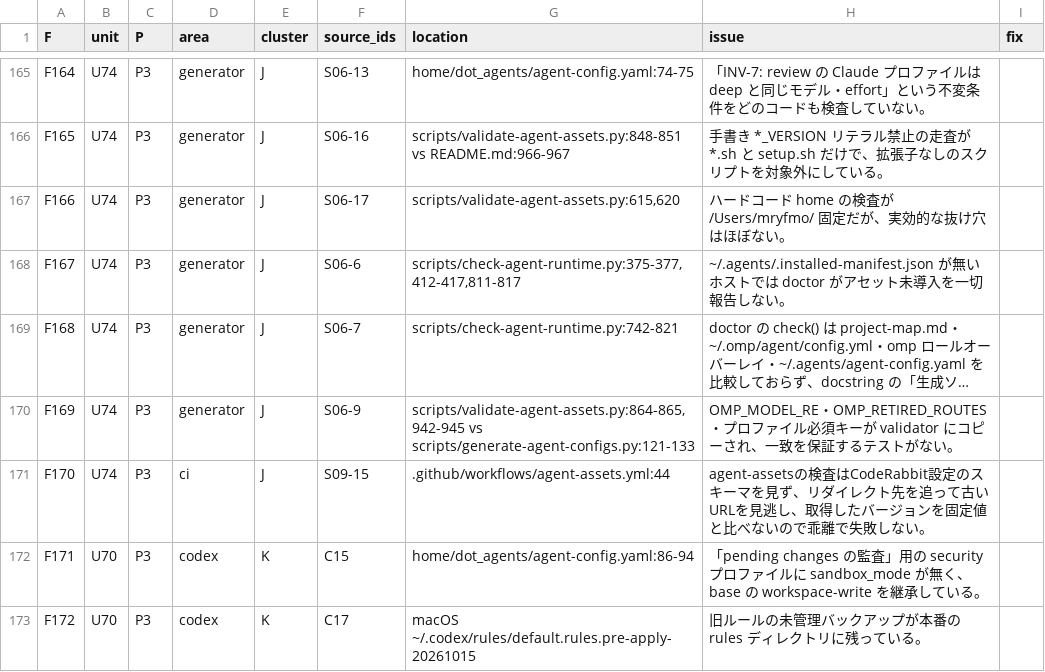
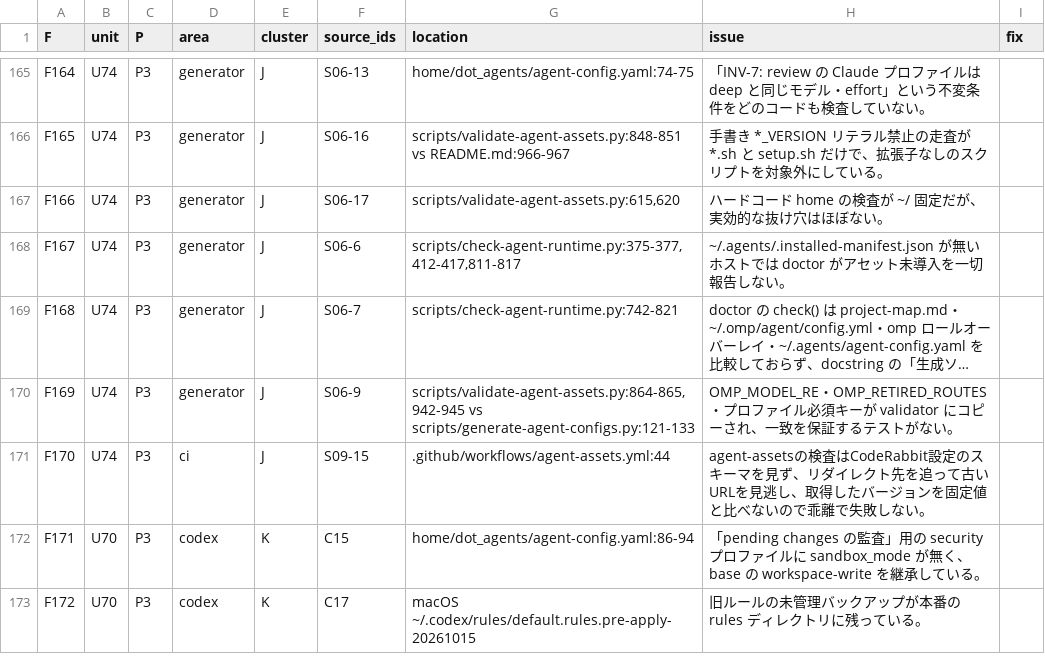
Before and after one commit to mryfmo/dotfiles, a TSV file: .orchestration/orchestrate/regime-cutover/phase-r-assignments.tsv, drawn as a sheet; only a part is shown, gaps mark what is left out; long unchanged cells end in ….

Commit message:
chore(records): mask the remaining home path in sync 11

```diff
--- a/.orchestration/orchestrate/regime-cutover/phase-r-assignments.tsv
+++ b/.orchestration/orchestrate/regime-cutover/phase-r-assignments.tsv
@@ -166,3 +166,3 @@ F164	U74	P3	generator	J	S06-13	home/dot_agents/agent-config.yaml:74-75	「INV-7:
 F165	U74	P3	generator	J	S06-16	scripts/validate-agent-assets.py:848-851 vs README.md:966-967	手書き *_VERSION リテラル禁止の走査が *.sh と setup.sh だけで、拡張子なしのスクリプトを対象外にしている。	
-F166	U74	P3	generator	J	S06-17	scripts/validate-agent-assets.py:615,620	ハードコード home の検査が /Users/mryfmo/ 固定だが、実効的な抜け穴はほぼない。	
+F166	U74	P3	generator	J	S06-17	scripts/validate-agent-assets.py:615,620	ハードコード home の検査が ~/ 固定だが、実効的な抜け穴はほぼない。	
 F167	U74	P3	generator	J	S06-6	scripts/check-agent-runtime.py:375-377,412-417,811-817	~/.agents/.installed-manifest.json が無いホストでは doctor がアセット未導入を一切報告しない。	
```
